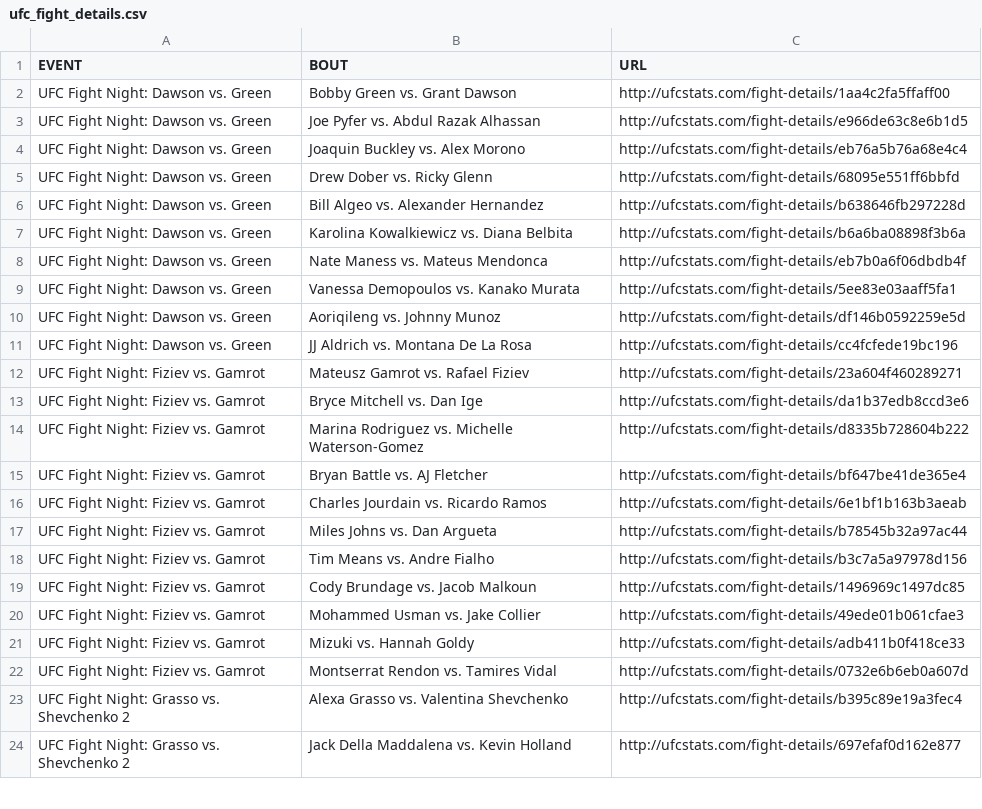
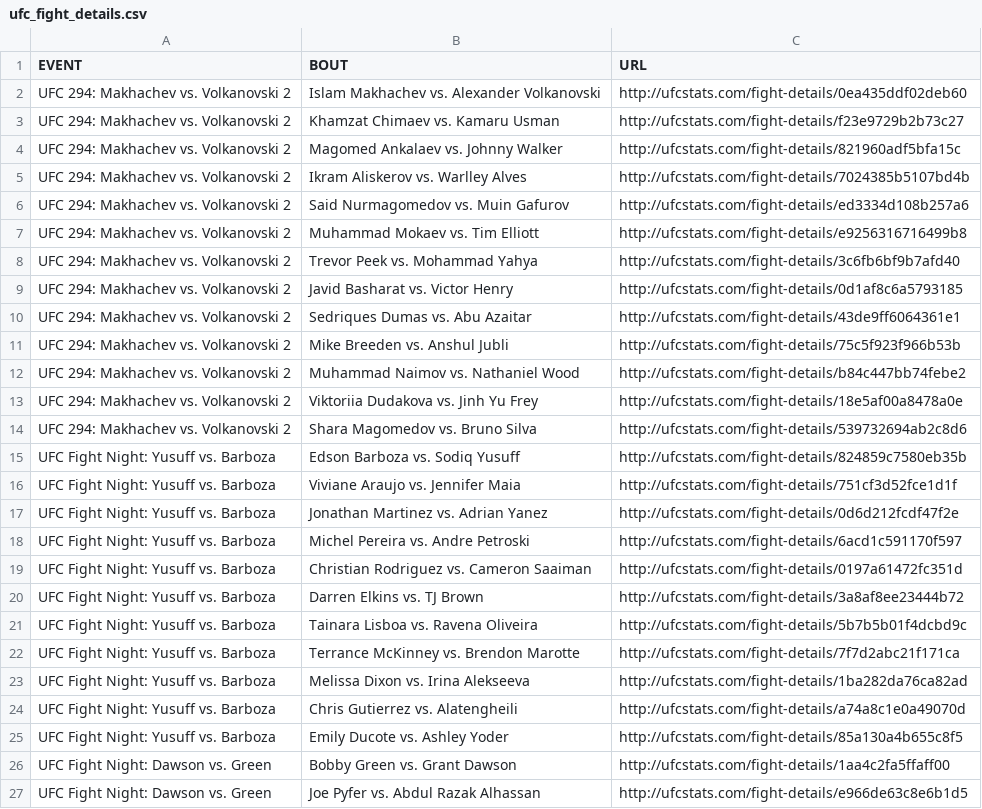
Before and after one commit to brad-paton/UFC_Rankings, a CSV file: ufc_fight_details.csv, drawn as a sheet; only a part is shown; the shorter side is filled out with more unchanged rows.

```diff
--- a/ufc_fight_details.csv
+++ b/ufc_fight_details.csv
@@ -1,2 +1,26 @@
 EVENT,BOUT,URL
+UFC 294: Makhachev vs. Volkanovski 2,Islam Makhachev vs. Alexander Volkanovski,http://ufcstats.com/fight-details/0ea435ddf02deb60
+UFC 294: Makhachev vs. Volkanovski 2,Khamzat Chimaev vs. Kamaru Usman,http://ufcstats.com/fight-details/f23e9729b2b73c27
+UFC 294: Makhachev vs. Volkanovski 2,Magomed Ankalaev vs. Johnny Walker,http://ufcstats.com/fight-details/821960adf5bfa15c
+UFC 294: Makhachev vs. Volkanovski 2,Ikram Aliskerov vs. Warlley Alves,http://ufcstats.com/fight-details/7024385b5107bd4b
+UFC 294: Makhachev vs. Volkanovski 2,Said Nurmagomedov vs. Muin Gafurov,http://ufcstats.com/fight-details/ed3334d108b257a6
+UFC 294: Makhachev vs. Volkanovski 2,Muhammad Mokaev vs. Tim Elliott,http://ufcstats.com/fight-details/e9256316716499b8
+UFC 294: Makhachev vs. Volkanovski 2,Trevor Peek vs. Mohammad Yahya,http://ufcstats.com/fight-details/3c6fb6bf9b7afd40
+UFC 294: Makhachev vs. Volkanovski 2,Javid Basharat vs. Victor Henry,http://ufcstats.com/fight-details/0d1af8c6a5793185
+UFC 294: Makhachev vs. Volkanovski 2,Sedriques Dumas vs. Abu Azaitar,http://ufcstats.com/fight-details/43de9ff6064361e1
+UFC 294: Makhachev vs. Volkanovski 2,Mike Breeden vs. Anshul Jubli,http://ufcstats.com/fight-details/75c5f923f966b53b
+UFC 294: Makhachev vs. Volkanovski 2,Muhammad Naimov vs. Nathaniel Wood,http://ufcstats.com/fight-details/b84c447bb74febe2
+UFC 294: Makhachev vs. Volkanovski 2,Viktoriia Dudakova vs. Jinh Yu Frey,http://ufcstats.com/fight-details/18e5af00a8478a0e
+UFC 294: Makhachev vs. Volkanovski 2,Shara Magomedov vs. Bruno Silva,http://ufcstats.com/fight-details/539732694ab2c8d6
+UFC Fight Night: Yusuff vs. Barboza,Edson Barboza vs. Sodiq Yusuff,http://ufcstats.com/fight-details/824859c7580eb35b
+UFC Fight Night: Yusuff vs. Barboza,Viviane Araujo vs. Jennifer Maia,http://ufcstats.com/fight-details/751cf3d52fce1d1f
+UFC Fight Night: Yusuff vs. Barboza,Jonathan Martinez vs. Adrian Yanez,http://ufcstats.com/fight-details/0d6d212fcdf47f2e
+UFC Fight Night: Yusuff vs. Barboza,Michel Pereira vs. Andre Petroski,http://ufcstats.com/fight-details/6acd1c591170f597
+UFC Fight Night: Yusuff vs. Barboza,Christian Rodriguez vs. Cameron Saaiman,http://ufcstats.com/fight-details/0197a61472fc351d
+UFC Fight Night: Yusuff vs. Barboza,Darren Elkins vs. TJ Brown,http://ufcstats.com/fight-details/3a8af8ee23444b72
+UFC Fight Night: Yusuff vs. Barboza,Tainara Lisboa vs. Ravena Oliveira,http://ufcstats.com/fight-details/5b7b5b01f4dcbd9c
+UFC Fight Night: Yusuff vs. Barboza,Terrance McKinney vs. Brendon Marotte,http://ufcstats.com/fight-details/7f7d2abc21f171ca
+UFC Fight Night: Yusuff vs. Barboza,Melissa Dixon vs. Irina Alekseeva,http://ufcstats.com/fight-details/1ba282da76ca82ad
+UFC Fight Night: Yusuff vs. Barboza,Chris Gutierrez vs. Alatengheili,http://ufcstats.com/fight-details/a74a8c1e0a49070d
+UFC Fight Night: Yusuff vs. Barboza,Emily Ducote vs. Ashley Yoder,http://ufcstats.com/fight-details/85a130a4b655c8f5
 UFC Fight Night: Dawson vs. Green,Bobby Green vs. Grant Dawson,http://ufcstats.com/fight-details/1aa4c2fa5ffaff00
```
Also changed, not shown: ufc_event_details.csv, 2 other files.
